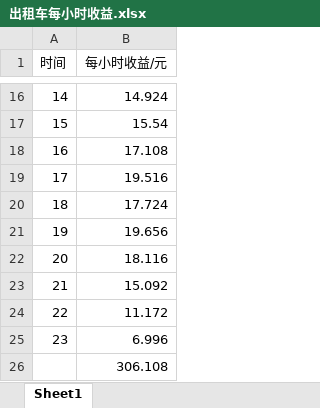
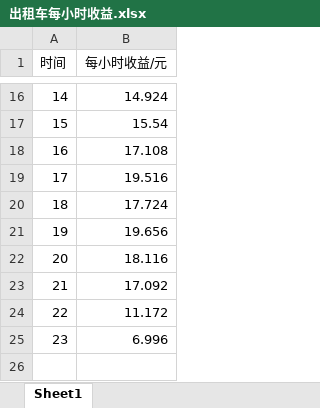
Before and after one commit to lancibe/matlab, an Excel workbook: C题机场的出租车问题/出租车每小时收益.xlsx, sheet Sheet1, drawn as a sheet; only a part is shown, gaps mark what is left out; values as stored, in another font and other column widths than the file's, no borders; charts and pictures not drawn; the diff names each change by its address in the sheet, - before the commit and + after, or states it on an @@ line.

```diff
--- a/C题机场的出租车问题/出租车每小时收益.xlsx (sheet Sheet1)
+++ b/C题机场的出租车问题/出租车每小时收益.xlsx (sheet Sheet1)
-B23 (每小时收益/元): 15.092
+B23 (每小时收益/元): 17.092
-row 26:  | 306.108
```
Also changed, not shown: charts or pictures, C题机场的出租车问题/2019年我国民航月客运量.xlsx, C题机场的出租车问题/新郑机场每小时航班到达比.xlsx, 3 other files.
